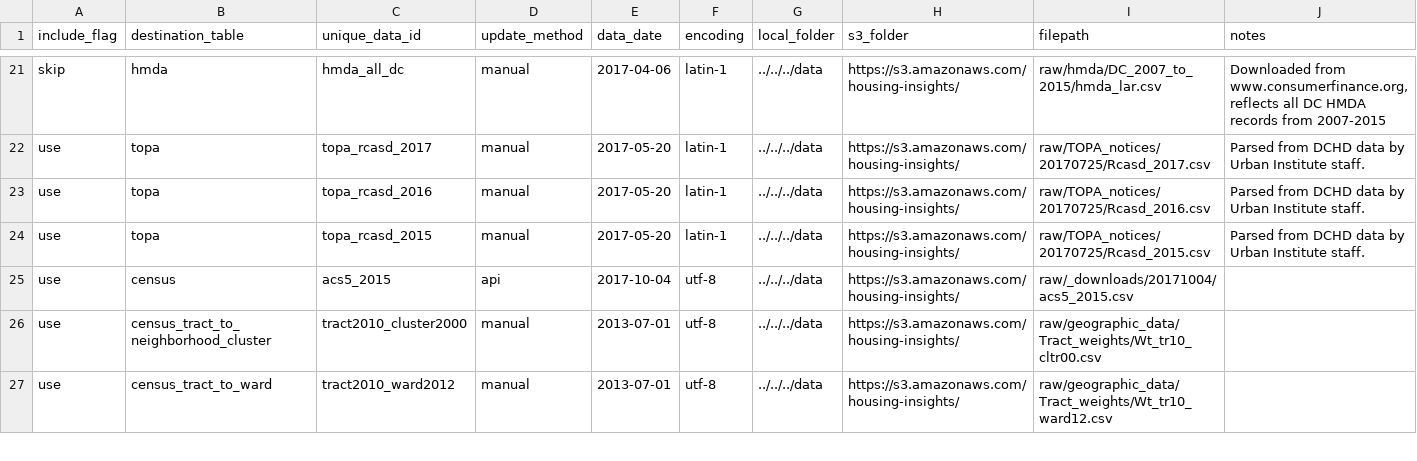
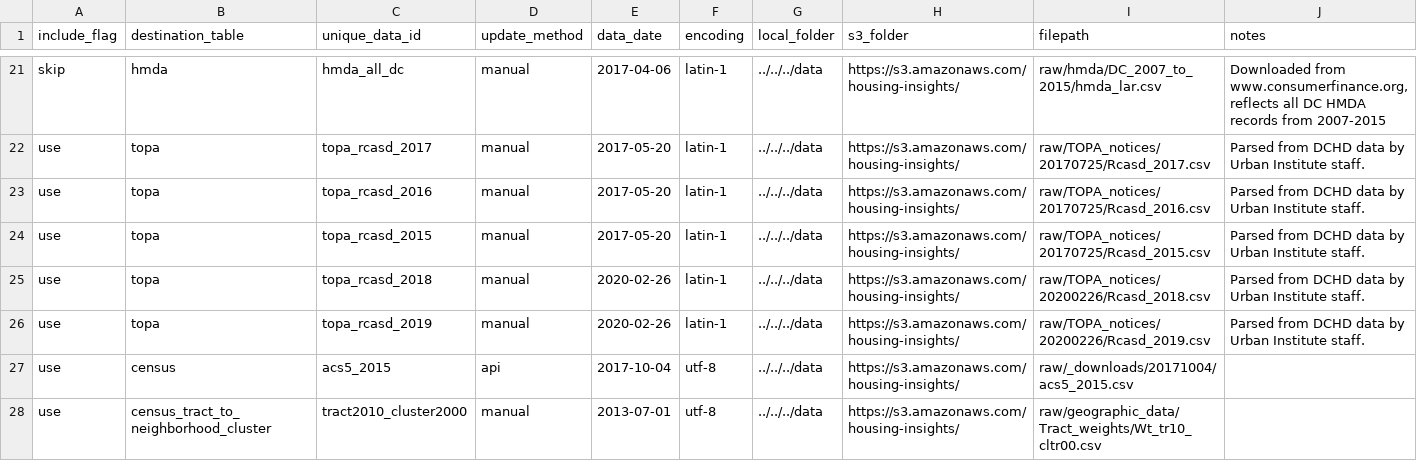
Before and after one commit to focusconsulting/housing-insights, a CSV file: python/scripts/manifest.csv, drawn as a sheet; only a part is shown, gaps mark what is left out; the shorter side is filled out with more unchanged rows.

Commit message:
RSCAD data

```diff
--- a/python/scripts/manifest.csv
+++ b/python/scripts/manifest.csv
@@ -24,2 +24,4 @@ use,topa,topa_rcasd_2016,manual,2017-05-20,latin-1,../../../data,https://s3.amaz
 use,topa,topa_rcasd_2015,manual,2017-05-20,latin-1,../../../data,https://s3.amazonaws.com/housing-insights/,raw/TOPA_notices/20170725/Rcasd_2015.csv,Parsed from DCHD data by Urban Institute staff.
+use,topa,topa_rcasd_2018,manual,2020-02-26,latin-1,../../../data,https://s3.amazonaws.com/housing-insights/,raw/TOPA_notices/20200226/Rcasd_2018.csv,Parsed from DCHD data by Urban Institute staff.
+use,topa,topa_rcasd_2019,manual,2020-02-26,latin-1,../../../data,https://s3.amazonaws.com/housing-insights/,raw/TOPA_notices/20200226/Rcasd_2019.csv,Parsed from DCHD data by Urban Institute staff.
 use,census,acs5_2015,api,2017-10-04,utf-8,../../../data,https://s3.amazonaws.com/housing-insights/,raw/_downloads/20171004/acs5_2015.csv,
```
Also changed, not shown: 1 other file.
